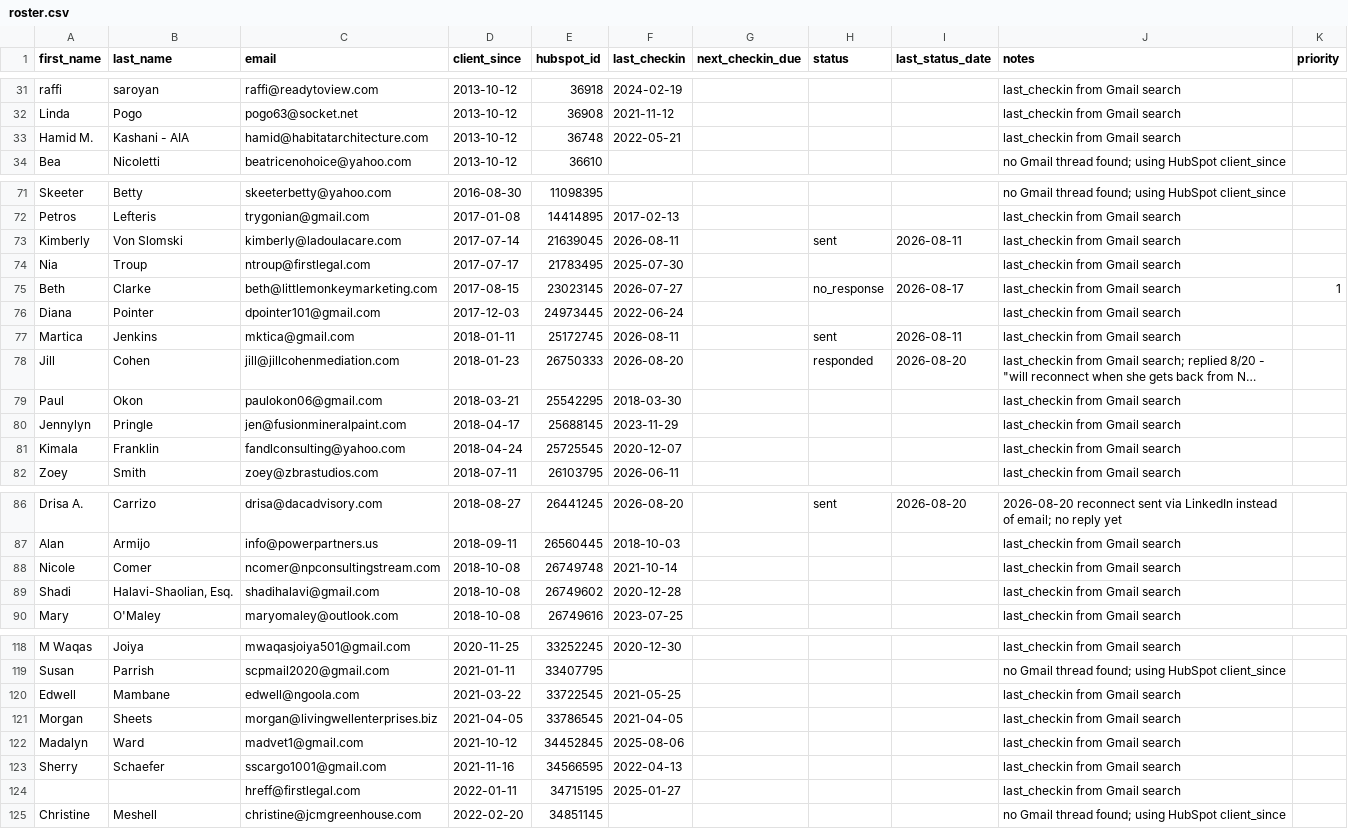
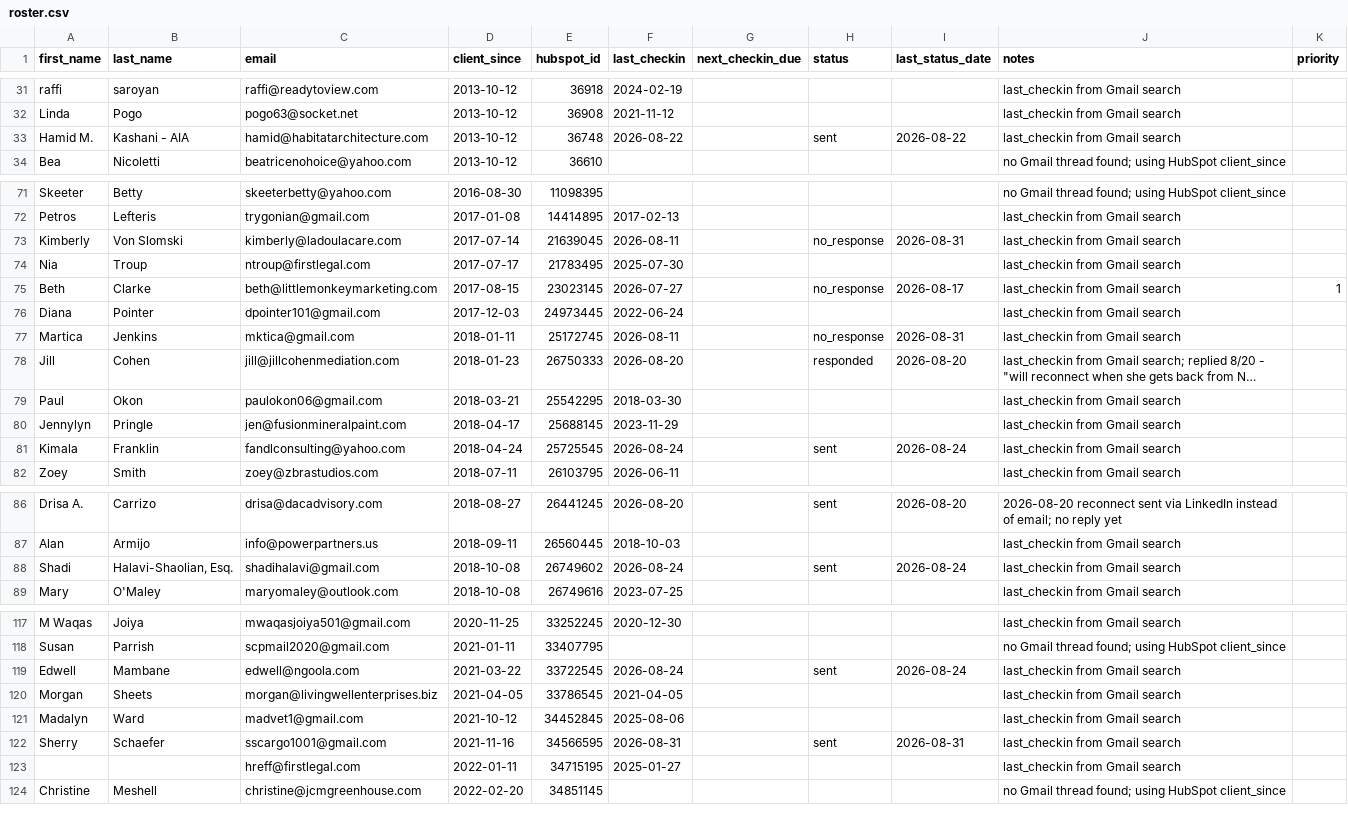
Before and after one commit to Synnovatia/Synnovatia-AIOS, a CSV file: client-reengagement/data/roster.csv, drawn as a sheet; only a part is shown, gaps mark what is left out; long unchanged cells end in …; removed rows and columns are numbered as before the commit, all else as after; the diff covers the shown part only; the diff names each change by its address in the sheet, - before the commit and + after, or states it on an @@ line.

```diff
--- a/client-reengagement/data/roster.csv
+++ b/client-reengagement/data/roster.csv
-F33 (last_checkin): 2022-05-21
+F33 (last_checkin): 2026-08-22
-H33 (status): (empty)
+H33 (status): sent
-I33 (last_status_date): (empty)
+I33 (last_status_date): 2026-08-22
-H73 (status): sent
+H73 (status): no_response
-I73 (last_status_date): 2026-08-11
+I73 (last_status_date): 2026-08-31
-H77 (status): sent
+H77 (status): no_response
-I77 (last_status_date): 2026-08-11
+I77 (last_status_date): 2026-08-31
-F81 (last_checkin): 2020-12-07
+F81 (last_checkin): 2026-08-24
-H81 (status): (empty)
+H81 (status): sent
-I81 (last_status_date): (empty)
+I81 (last_status_date): 2026-08-24
-row 88: Nicole | Comer | ncomer@npconsultingstream.com | 2018-10-08 | 26749748 | 2021-10-14 |  |  |  | last_checkin from Gmail search
-F88 (last_checkin): 2020-12-28
+F88 (last_checkin): 2026-08-24
-H88 (status): (empty)
+H88 (status): sent
-I88 (last_status_date): (empty)
+I88 (last_status_date): 2026-08-24
-F119 (last_checkin): 2021-05-25
+F119 (last_checkin): 2026-08-24
-H119 (status): (empty)
+H119 (status): sent
-I119 (last_status_date): (empty)
+I119 (last_status_date): 2026-08-24
-F122 (last_checkin): 2022-04-13
+F122 (last_checkin): 2026-08-31
-H122 (status): (empty)
+H122 (status): sent
-I122 (last_status_date): (empty)
+I122 (last_status_date): 2026-08-31
```
Also changed, not shown: 8 edited cells elsewhere in this file, client-reengagement/data/due_now.csv, client-reengagement/data/outreach_log.csv, 13 other files.
